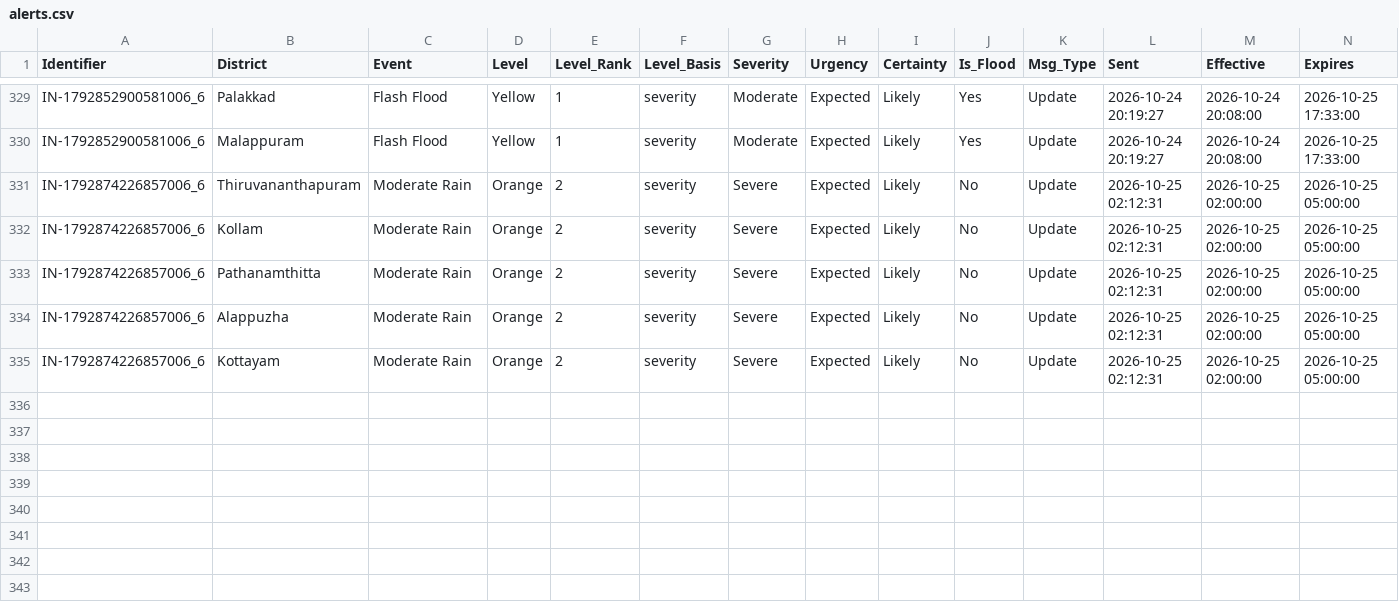
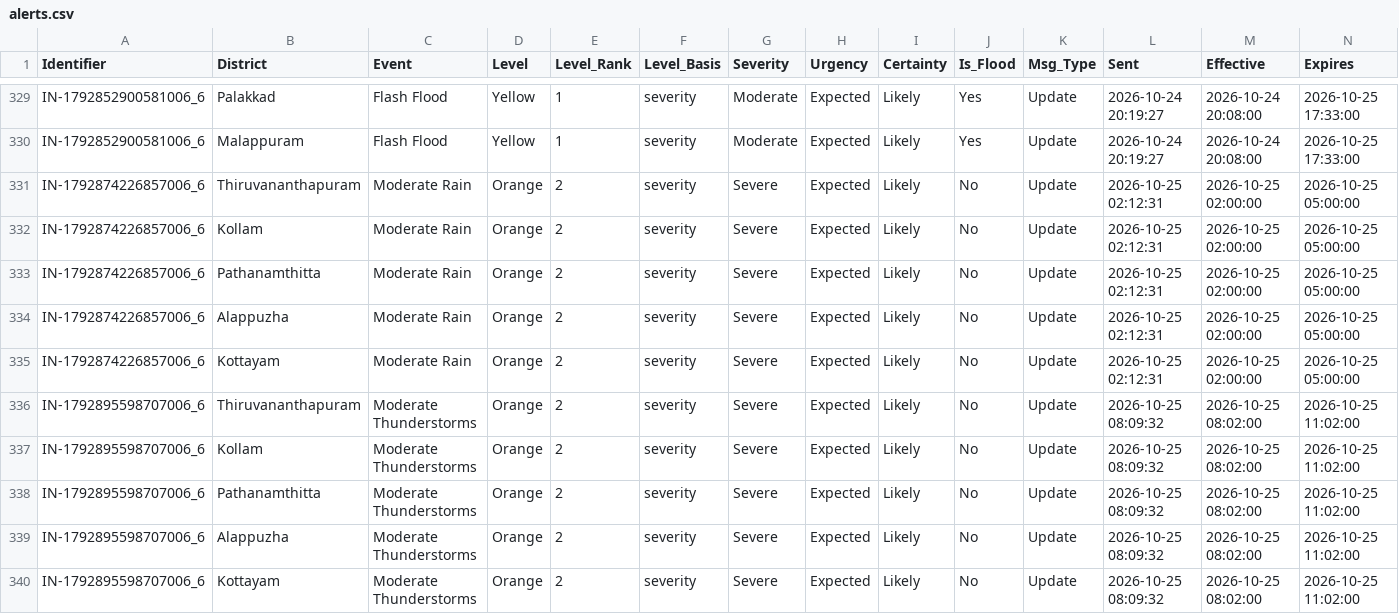
Before and after one commit to kasitpm/kerala-flood-watch, a CSV file: data/alerts.csv, drawn as a sheet; only a part is shown, gaps mark what is left out; rows hold the shown columns only; the diff names each change by its address in the sheet, - before the commit and + after, or states it on an @@ line.

```diff
--- a/data/alerts.csv
+++ b/data/alerts.csv
+row 336: IN-1792895598707006_6 | Thiruvananthapuram | Moderate Thunderstorms | Orange | 2 | severity | Severe | Expected | Likely | No | Update | 2026-10-25 08:09:32 | 2026-10-25 08:02:00 | 2026-10-25 11:02:00
+row 337: IN-1792895598707006_6 | Kollam | Moderate Thunderstorms | Orange | 2 | severity | Severe | Expected | Likely | No | Update | 2026-10-25 08:09:32 | 2026-10-25 08:02:00 | 2026-10-25 11:02:00
+row 338: IN-1792895598707006_6 | Pathanamthitta | Moderate Thunderstorms | Orange | 2 | severity | Severe | Expected | Likely | No | Update | 2026-10-25 08:09:32 | 2026-10-25 08:02:00 | 2026-10-25 11:02:00
+row 339: IN-1792895598707006_6 | Alappuzha | Moderate Thunderstorms | Orange | 2 | severity | Severe | Expected | Likely | No | Update | 2026-10-25 08:09:32 | 2026-10-25 08:02:00 | 2026-10-25 11:02:00
+row 340: IN-1792895598707006_6 | Kottayam | Moderate Thunderstorms | Orange | 2 | severity | Severe | Expected | Likely | No | Update | 2026-10-25 08:09:32 | 2026-10-25 08:02:00 | 2026-10-25 11:02:00
```
Also changed, not shown: data/flood_latest.csv, data/rainfall_latest.csv, 1 other file.
